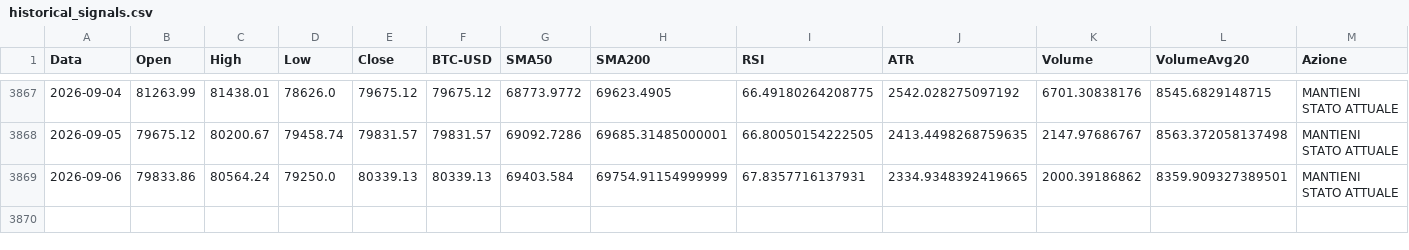
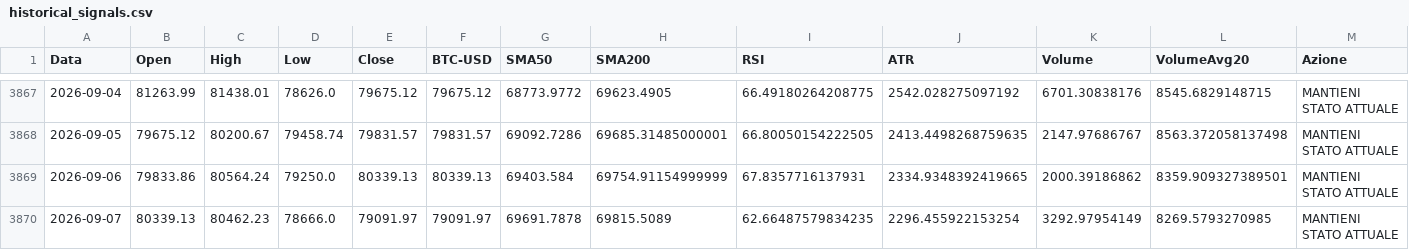
Before and after one commit to giuse2003/BTC_Prudential_Signal, a CSV file: docs/historical_signals.csv, drawn as a sheet; only a part is shown, gaps mark what is left out; rows hold the shown columns only; the diff names each change by its address in the sheet, - before the commit and + after, or states it on an @@ line.

```diff
--- a/docs/historical_signals.csv
+++ b/docs/historical_signals.csv
+row 3870: 2026-09-07 | 80339.13 | 80462.23 | 78666.0 | 79091.97 | 79091.97 | 69691.7878 | 69815.5089 | 62.66487579834235 | 2296.455922153254 | 3292.97954149 | 8269.5793270985 | MANTIENI STATO ATTUALE
```
Also changed, not shown: docs/equity_timeseries.csv, docs/raw_candles.csv, 6 other files.
